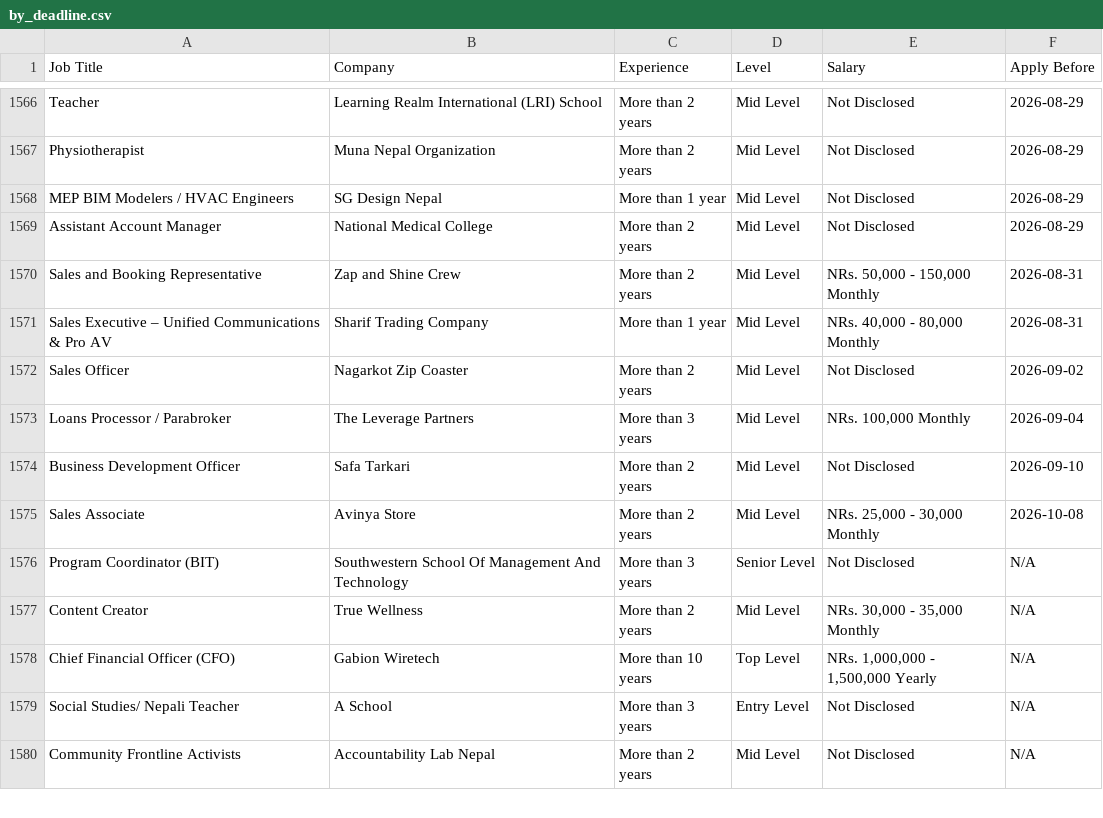
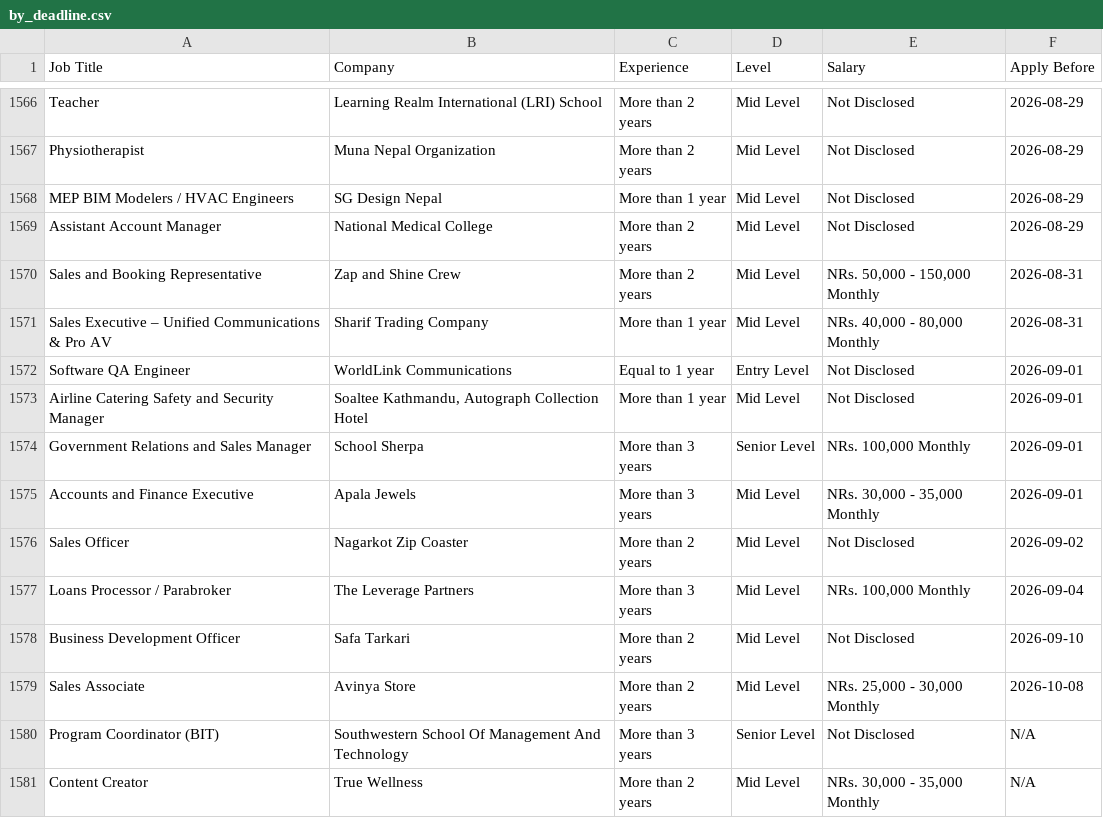
Before and after one commit to ashira-maharjan/jobportal-scraper, a CSV file: data_file/by_deadline.csv, drawn as a sheet; only a part is shown, gaps mark what is left out; the shorter side is filled out with more unchanged rows; the diff names each change by its address in the sheet, - before the commit and + after, or states it on an @@ line.

Commit message:
Auto update job data

```diff
--- a/data_file/by_deadline.csv
+++ b/data_file/by_deadline.csv
+row 1572: Software QA Engineer | WorldLink Communications | Equal to 1 year | Entry Level | Not Disclosed | 2026-09-01
+row 1573: Airline Catering Safety and Security Manager | Soaltee Kathmandu, Autograph Collection Hotel | More than 1 year | Mid Level | Not Disclosed | 2026-09-01
+row 1574: Government Relations and Sales Manager | School Sherpa | More than 3 years | Senior Level | NRs. 100,000 Monthly | 2026-09-01
+row 1575: Accounts and Finance Executive | Apala Jewels | More than 3 years | Mid Level | NRs. 30,000 - 35,000 Monthly | 2026-09-01
```
Also changed, not shown: data_file/top_jobs.csv.
